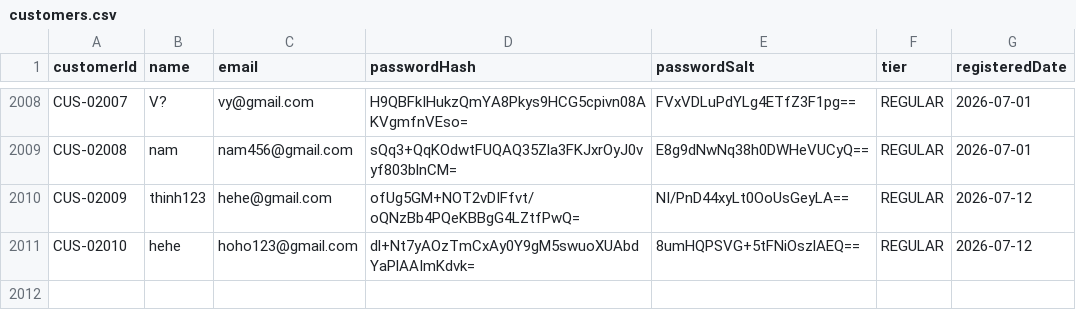
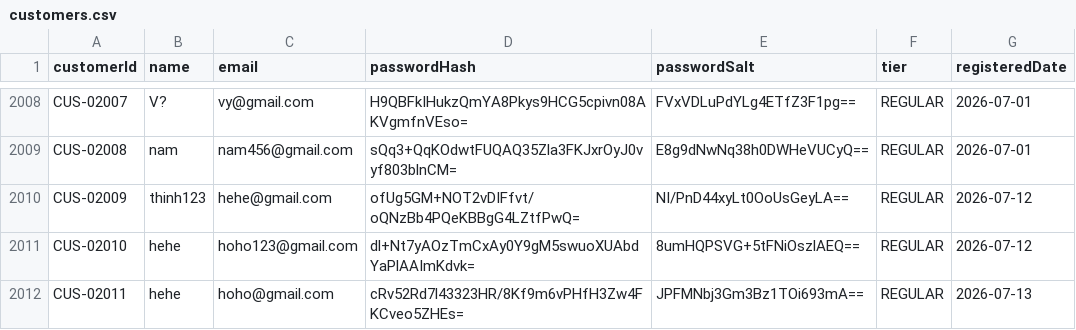
Before and after one commit to Lab1-Lab211/NHOM_3_LAB211_FlashSale, a CSV file: data/customers.csv, drawn as a sheet; only a part is shown, gaps mark what is left out; the diff names each change by its address in the sheet, - before the commit and + after, or states it on an @@ line.

```diff
--- a/data/customers.csv
+++ b/data/customers.csv
+row 2012: CUS-02011 | hehe | hoho@gmail.com | cRv52Rd7l43323HR/8Kf9m6vPHfH3Zw4FKCveo5ZHEs= | JPFMNbj3Gm3Bz1TOi693mA== | REGULAR | 2026-07-13
```
Also changed, not shown: data/flash_items.csv, data/sellers.csv, 18 other files.
